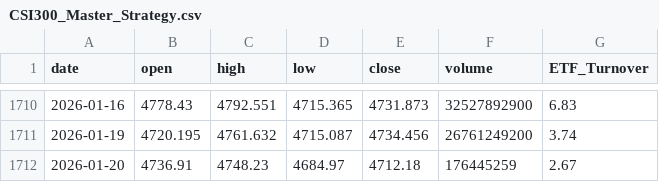
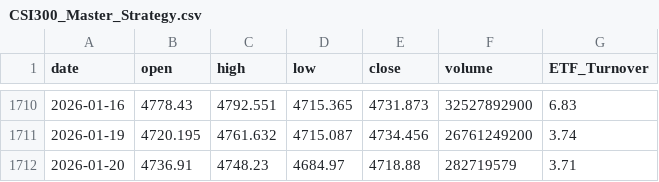
Before and after one commit to JerryZ8889/A-share, a CSV file: CSI300_Master_Strategy.csv, drawn as a sheet; only a part is shown, gaps mark what is left out.

Commit message:
Update CSI300_Master_Strategy.csv

```diff
--- a/CSI300_Master_Strategy.csv
+++ b/CSI300_Master_Strategy.csv
@@ -1711,2 +1711,2 @@ date,open,high,low,close,volume,ETF_Turnover
 2026-01-19,4720.195,4761.632,4715.087,4734.456,26761249200,3.74
-2026-01-20,4736.91,4748.23,4684.97,4712.18,176445259,2.67
+2026-01-20,4736.91,4748.23,4684.97,4718.88,282719579,3.71
```
